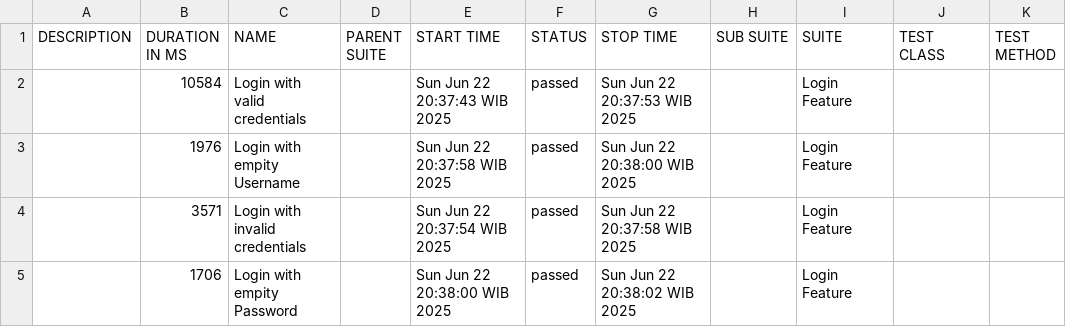
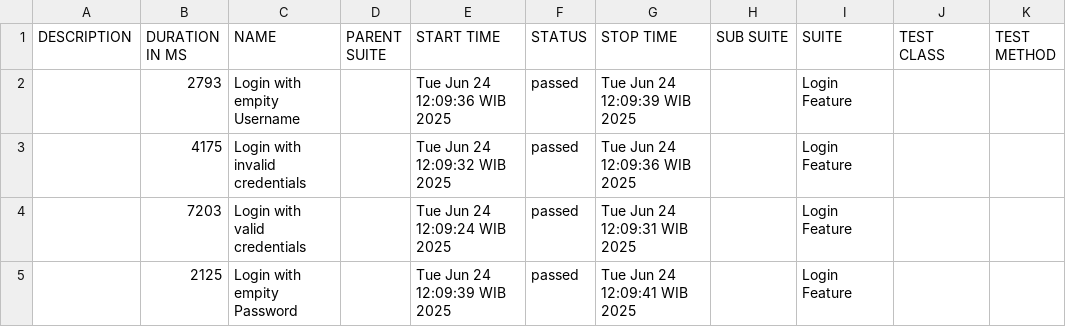
Before and after one commit to Albarokah9/Project_BDD_OrangeHRM, a CSV file: allure-report/data/suites.csv, drawn as a sheet.

```diff
--- a/allure-report/data/suites.csv
+++ b/allure-report/data/suites.csv
@@ -1,5 +1,5 @@
 "DESCRIPTION","DURATION IN MS","NAME","PARENT SUITE","START TIME","STATUS","STOP TIME","SUB SUITE","SUITE","TEST CLASS","TEST METHOD"
-"","10584","Login with valid credentials","","Sun Jun 22 20:37:43 WIB 2025","passed","Sun Jun 22 20:37:53 WIB 2025","","Login Feature","",""
-"","1976","Login with empity Username","","Sun Jun 22 20:37:58 WIB 2025","passed","Sun Jun 22 20:38:00 WIB 2025","","Login Feature","",""
-"","3571","Login with invalid credentials","","Sun Jun 22 20:37:54 WIB 2025","passed","Sun Jun 22 20:37:58 WIB 2025","","Login Feature","",""
-"","1706","Login with empity Password","","Sun Jun 22 20:38:00 WIB 2025","passed","Sun Jun 22 20:38:02 WIB 2025","","Login Feature","",""
+"","2793","Login with empity Username","","Tue Jun 24 12:09:36 WIB 2025","passed","Tue Jun 24 12:09:39 WIB 2025","","Login Feature","",""
+"","4175","Login with invalid credentials","","Tue Jun 24 12:09:32 WIB 2025","passed","Tue Jun 24 12:09:36 WIB 2025","","Login Feature","",""
+"","7203","Login with valid credentials","","Tue Jun 24 12:09:24 WIB 2025","passed","Tue Jun 24 12:09:31 WIB 2025","","Login Feature","",""
+"","2125","Login with empity Password","","Tue Jun 24 12:09:39 WIB 2025","passed","Tue Jun 24 12:09:41 WIB 2025","","Login Feature","",""
```
Also changed, not shown: 34 other files.
